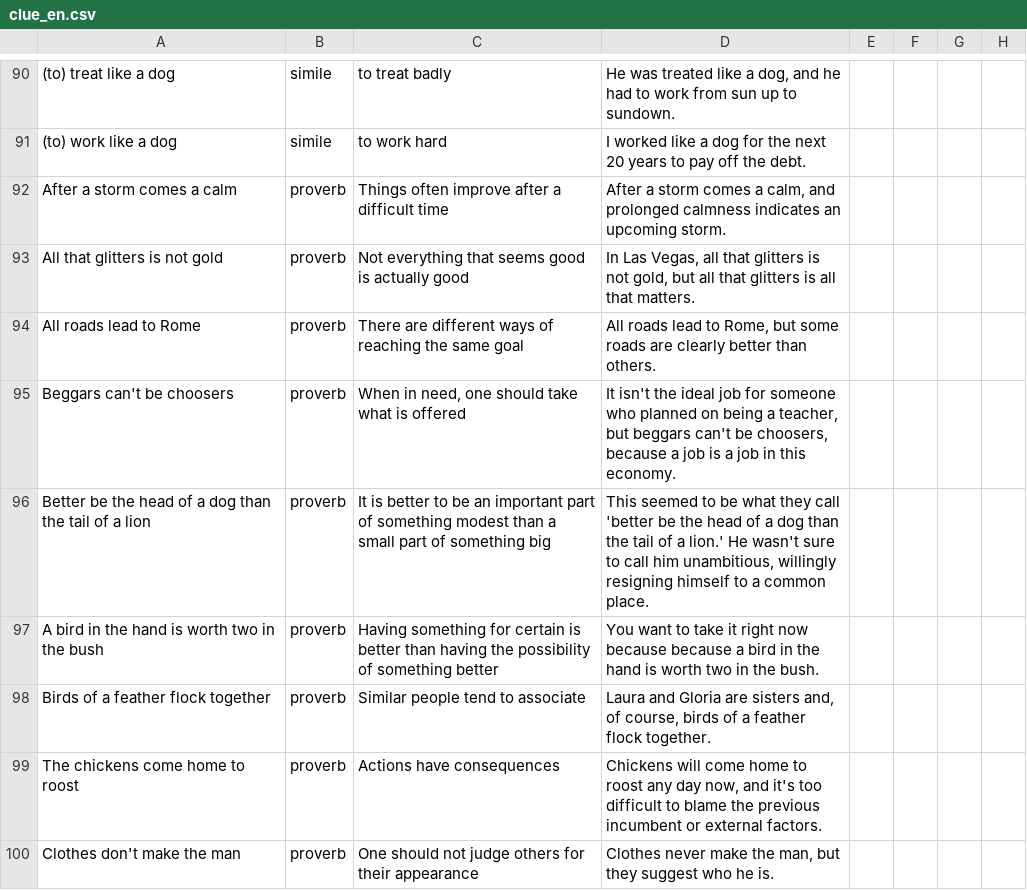
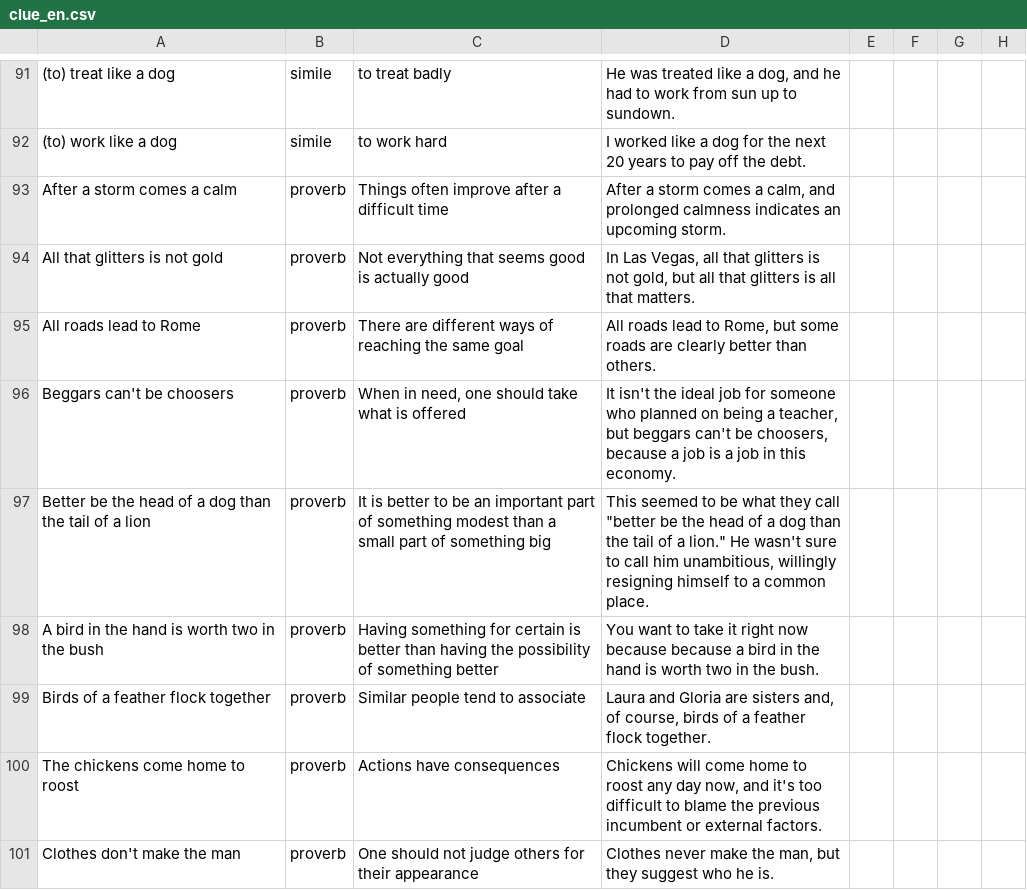
Before and after one commit to mtrives02/CLUE, a CSV file: clue_en.csv, drawn as a sheet; only a part is shown, gaps mark what is left out; addresses are those after the commit; the diff covers the shown part only; the diff names each change by its address in the sheet, - before the commit and + after, or states it on an @@ line.

Commit message:
Add files via upload

```diff
--- a/clue_en.csv
+++ b/clue_en.csv
-D97: …they call 'better be the head of a dog than the tail of a lion.' He wasn't…
+D97: …they call "better be the head of a dog than the tail of a lion." He wasn't…
```
Also changed, not shown: 1 added row and 5 edited cells elsewhere in this file.
